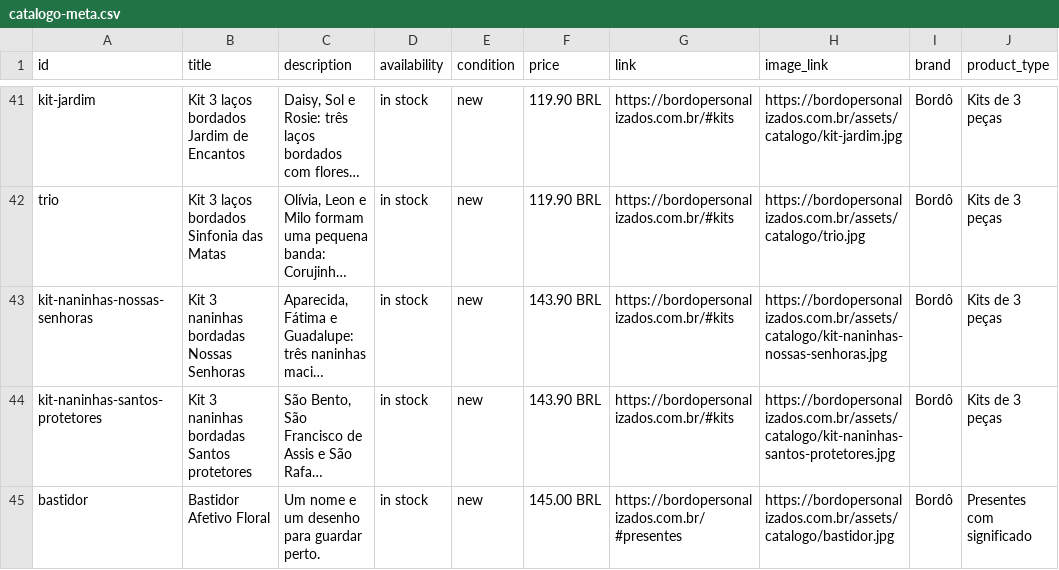
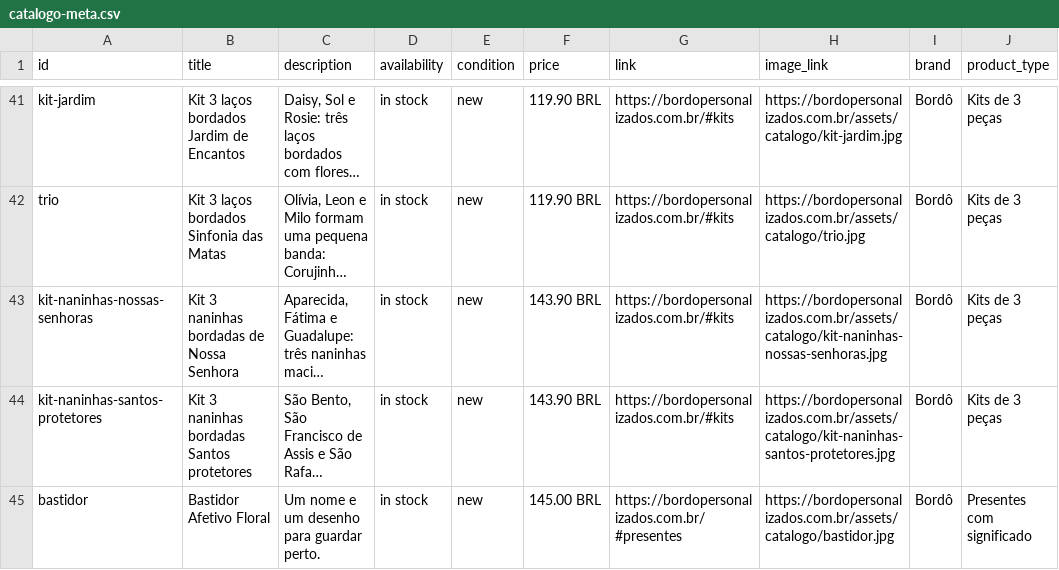
Before and after one commit to luissaraivavet/bordopersonalizados, a CSV file: catalogo-meta.csv, drawn as a sheet; only a part is shown, gaps mark what is left out; long unchanged cells end in …; the diff names each change by its address in the sheet, - before the commit and + after, or states it on an @@ line.

```diff
--- a/catalogo-meta.csv
+++ b/catalogo-meta.csv
-B43 (title): Kit 3 naninhas bordadas Nossas Senhoras
+B43 (title): Kit 3 naninhas bordadas de Nossa Senhora
```
Also changed, not shown: 2 other files.
